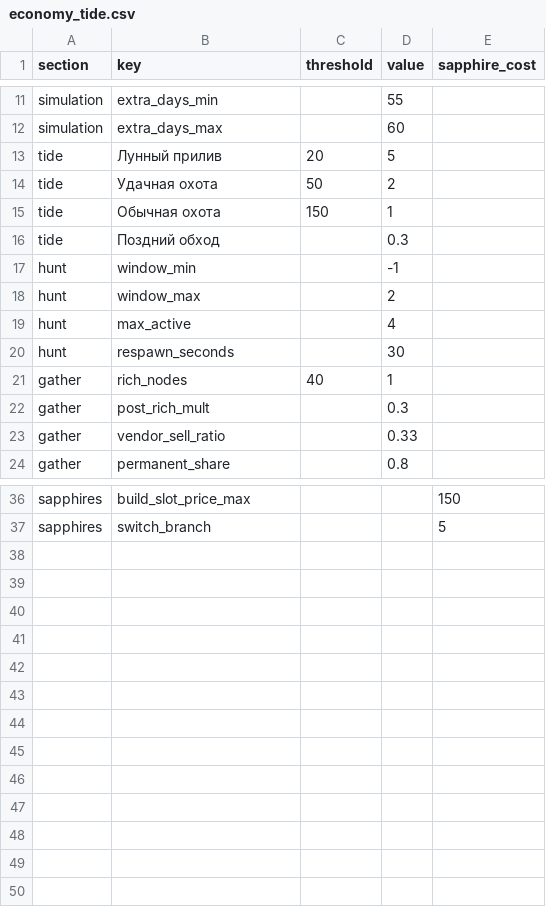
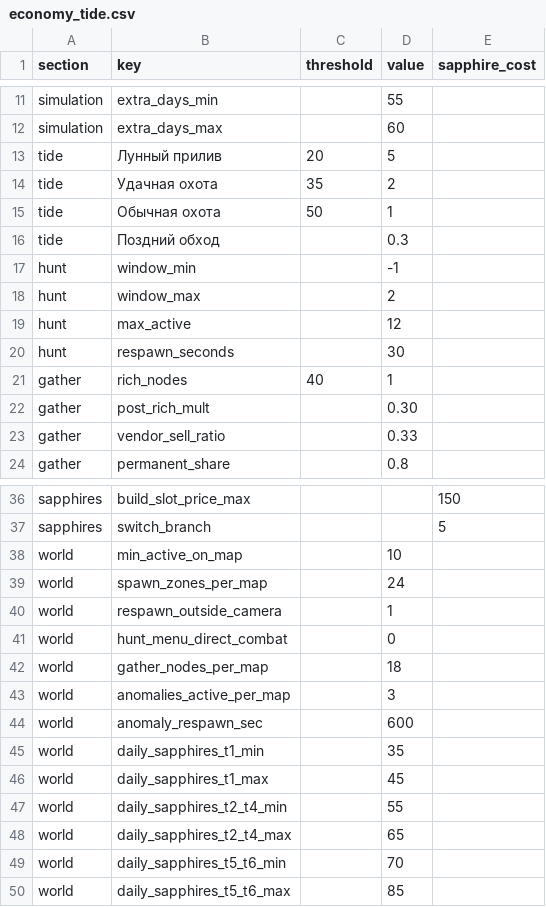
Before and after one commit to Demetrio-Admin/povelitel-tayn, a CSV file: balance-tables/economy_tide.csv, drawn as a sheet; only a part is shown, gaps mark what is left out; the diff covers the shown part only.

```diff
--- a/balance-tables/economy_tide.csv
+++ b/balance-tables/economy_tide.csv
@@ -13,4 +13,4 @@ simulation,extra_days_max,,60,
 tide,Лунный прилив,20,5,
-tide,Удачная охота,50,2,
-tide,Обычная охота,150,1,
+tide,Удачная охота,35,2,
+tide,Обычная охота,50,1,
 tide,Поздний обход,,0.3,
@@ -18,6 +18,6 @@ hunt,window_min,,-1,
 hunt,window_max,,2,
-hunt,max_active,,4,
+hunt,max_active,,12,
 hunt,respawn_seconds,,30,
 gather,rich_nodes,40,1,
-gather,post_rich_mult,,0.3,
+gather,post_rich_mult,,0.30,
 gather,vendor_sell_ratio,,0.33,
@@ -37 +37,14 @@ sapphires,build_slot_price_max,,,150
 sapphires,switch_branch,,,5
+world,min_active_on_map,,10,
+world,spawn_zones_per_map,,24,
+world,respawn_outside_camera,,1,
+world,hunt_menu_direct_combat,,0,
+world,gather_nodes_per_map,,18,
+world,anomalies_active_per_map,,3,
+world,anomaly_respawn_sec,,600,
+world,daily_sapphires_t1_min,,35,
+world,daily_sapphires_t1_max,,45,
+world,daily_sapphires_t2_t4_min,,55,
+world,daily_sapphires_t2_t4_max,,65,
+world,daily_sapphires_t5_t6_min,,70,
+world,daily_sapphires_t5_t6_max,,85,
```
Also changed, not shown: 1 edited cell elsewhere in this file, balance-tables/amulets_20.csv, balance-tables/core_curves.csv, 38 other files.
